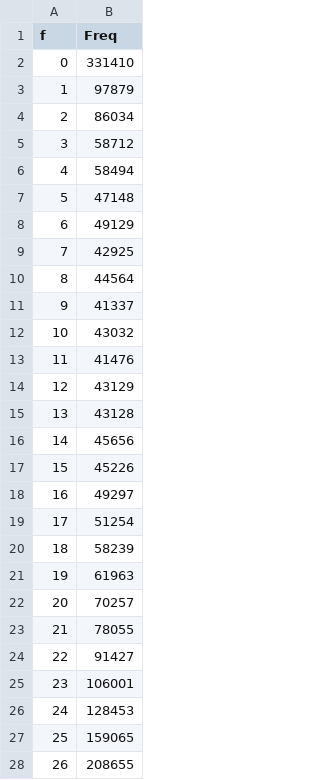
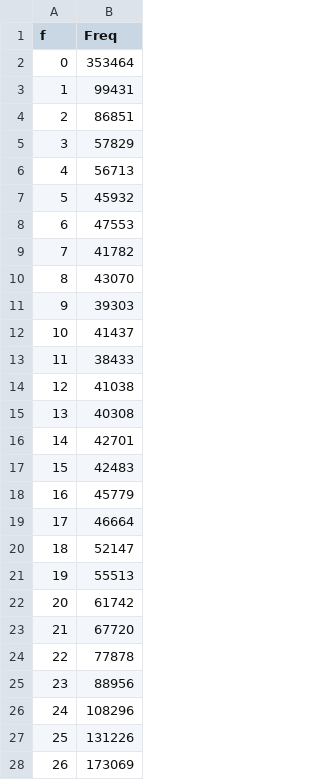
Before and after one commit to jyanglab/msfs_teo, a CSV file: cache/sfs_landrace_CpG.csv, drawn as a sheet; only a part is shown; the diff covers the shown part only.

```diff
--- a/cache/sfs_landrace_CpG.csv
+++ b/cache/sfs_landrace_CpG.csv
@@ -1,28 +1,28 @@
 f,Freq
-0,331410
-1,97879
-2,86034
-3,58712
-4,58494
-5,47148
-6,49129
-7,42925
-8,44564
-9,41337
-10,43032
-11,41476
-12,43129
-13,43128
-14,45656
-15,45226
-16,49297
-17,51254
-18,58239
-19,61963
-20,70257
-21,78055
-22,91427
-23,106001
-24,128453
-25,159065
-26,208655
+0,353464
+1,99431
+2,86851
+3,57829
+4,56713
+5,45932
+6,47553
+7,41782
+8,43070
+9,39303
+10,41437
+11,38433
+12,41038
+13,40308
+14,42701
+15,42483
+16,45779
+17,46664
+18,52147
+19,55513
+20,61742
+21,67720
+22,77878
+23,88956
+24,108296
+25,131226
+26,173069
```
Also changed, not shown: 8 edited cells elsewhere in this file, cache/sfs_landrace_CHG.csv, cache/sfs_teosinte_CHG.csv, 1 other file.
